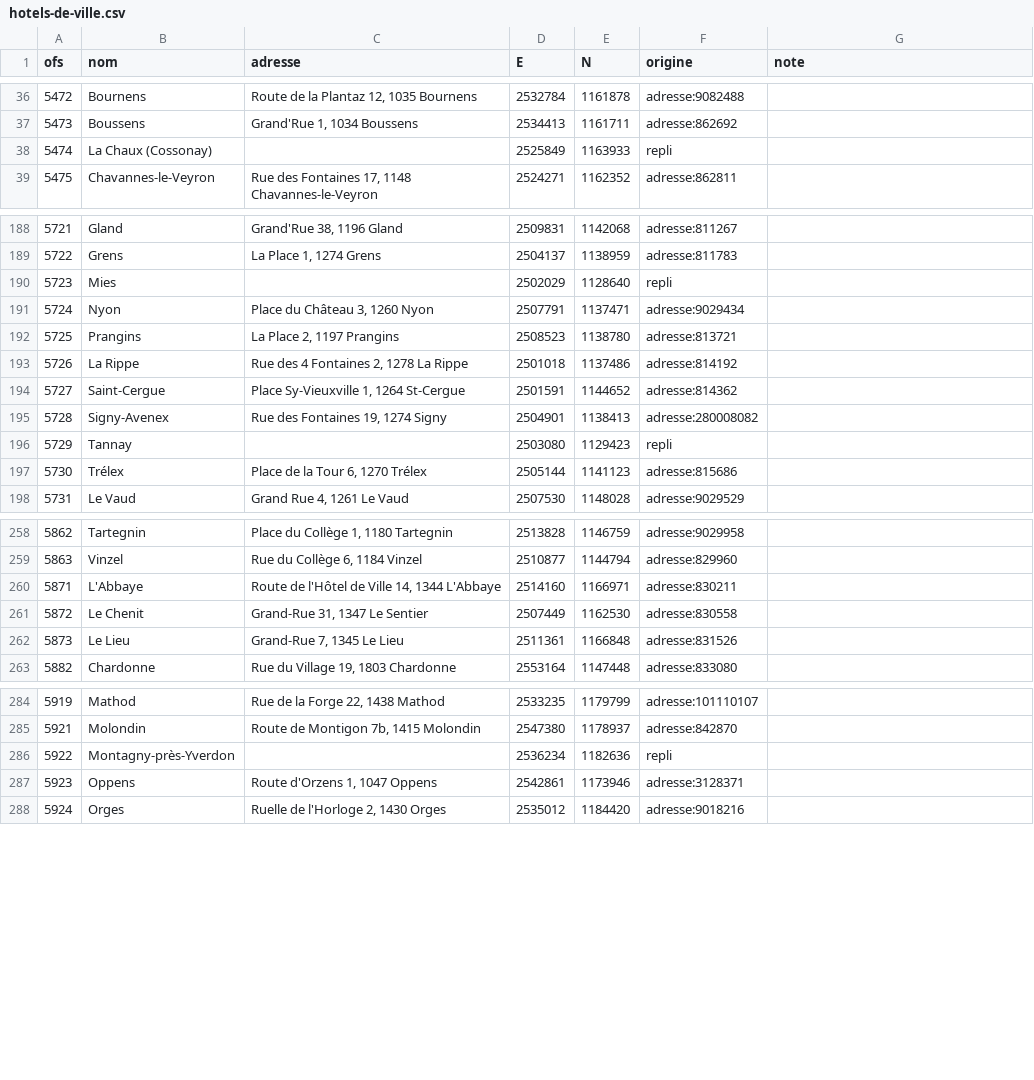
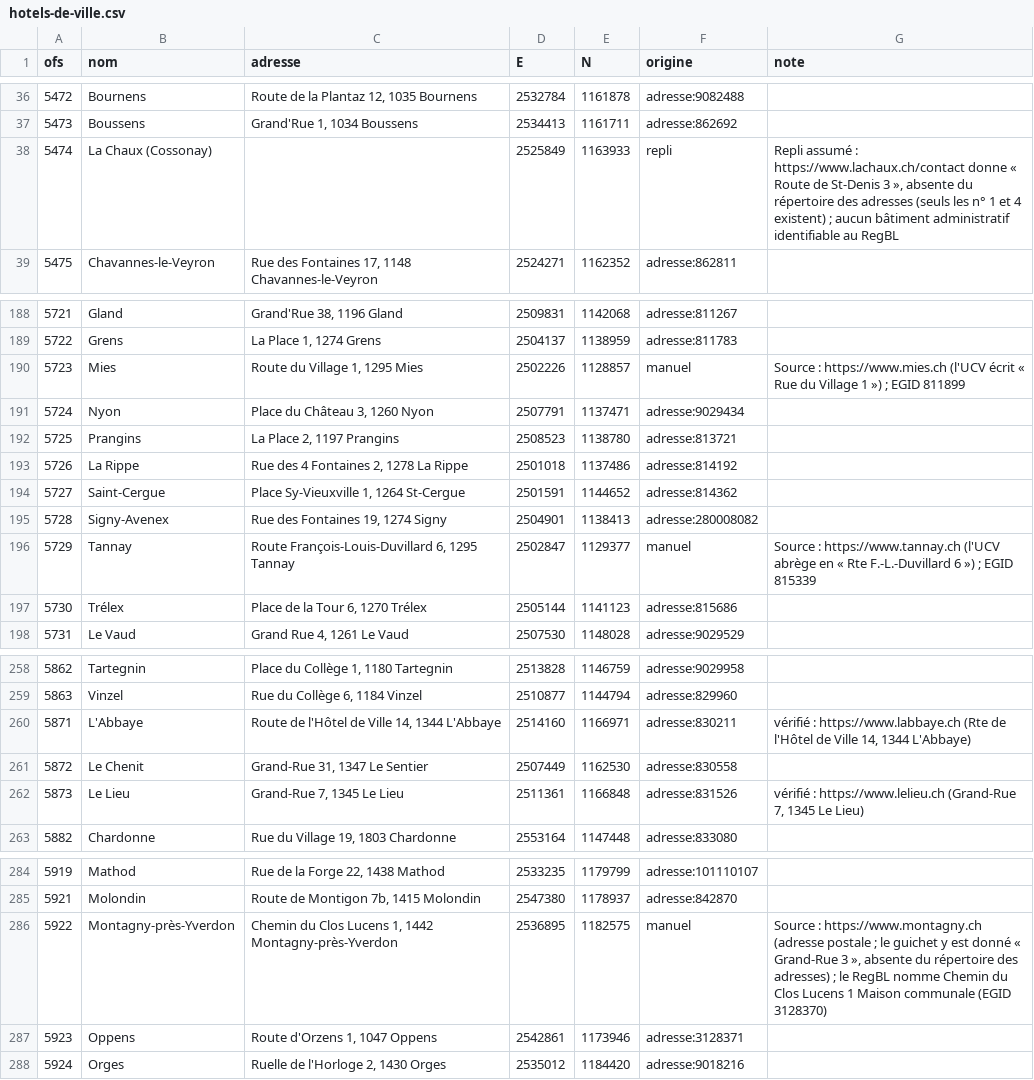
Before and after one commit to Louni-M/vigie-vaud, a CSV file: pipeline/hotels-de-ville.csv, drawn as a sheet; only a part is shown, gaps mark what is left out; the diff covers the shown part only.

```diff
--- a/pipeline/hotels-de-ville.csv
+++ b/pipeline/hotels-de-ville.csv
@@ -37,3 +37,3 @@ ofs,nom,adresse,E,N,origine,note
 5473,Boussens,"Grand'Rue 1, 1034 Boussens",2534413,1161711,adresse:862692,
-5474,La Chaux (Cossonay),,2525849,1163933,repli,
+5474,La Chaux (Cossonay),,2525849,1163933,repli,"Repli assumé : https://www.lachaux.ch/contact donne « Route de St-Denis 3 », absente du répertoire des adresses (seuls les n° 1 et 4 existent) ; aucun bâtiment administratif identifiable au RegBL"
 5475,Chavannes-le-Veyron,"Rue des Fontaines 17, 1148 Chavannes-le-Veyron",2524271,1162352,adresse:862811,
@@ -189,3 +189,3 @@ ofs,nom,adresse,E,N,origine,note
 5722,Grens,"La Place 1, 1274 Grens",2504137,1138959,adresse:811783,
-5723,Mies,,2502029,1128640,repli,
+5723,Mies,"Route du Village 1, 1295 Mies",2502226,1128857,manuel,Source : https://www.mies.ch (l'UCV écrit « Rue du Village 1 ») ; EGID 811899
 5724,Nyon,"Place du Château 3, 1260 Nyon",2507791,1137471,adresse:9029434,
@@ -195,3 +195,3 @@ ofs,nom,adresse,E,N,origine,note
 5728,Signy-Avenex,"Rue des Fontaines 19, 1274 Signy",2504901,1138413,adresse:280008082,
-5729,Tannay,,2503080,1129423,repli,
+5729,Tannay,"Route François-Louis-Duvillard 6, 1295 Tannay",2502847,1129377,manuel,Source : https://www.tannay.ch (l'UCV abrège en « Rte F.-L.-Duvillard 6 ») ; EGID 815339
 5730,Trélex,"Place de la Tour 6, 1270 Trélex",2505144,1141123,adresse:815686,
@@ -259,5 +259,5 @@ ofs,nom,adresse,E,N,origine,note
 5863,Vinzel,"Rue du Collège 6, 1184 Vinzel",2510877,1144794,adresse:829960,
-5871,L'Abbaye,"Route de l'Hôtel de Ville 14, 1344 L'Abbaye",2514160,1166971,adresse:830211,
+5871,L'Abbaye,"Route de l'Hôtel de Ville 14, 1344 L'Abbaye",2514160,1166971,adresse:830211,"vérifié : https://www.labbaye.ch (Rte de l'Hôtel de Ville 14, 1344 L'Abbaye)"
 5872,Le Chenit,"Grand-Rue 31, 1347 Le Sentier",2507449,1162530,adresse:830558,
-5873,Le Lieu,"Grand-Rue 7, 1345 Le Lieu",2511361,1166848,adresse:831526,
+5873,Le Lieu,"Grand-Rue 7, 1345 Le Lieu",2511361,1166848,adresse:831526,"vérifié : https://www.lelieu.ch (Grand-Rue 7, 1345 Le Lieu)"
 5882,Chardonne,"Rue du Village 19, 1803 Chardonne",2553164,1147448,adresse:833080,
@@ -285,3 +285,3 @@ ofs,nom,adresse,E,N,origine,note
 5921,Molondin,"Route de Montigon 7b, 1415 Molondin",2547380,1178937,adresse:842870,
-5922,Montagny-près-Yverdon,,2536234,1182636,repli,
+5922,Montagny-près-Yverdon,"Chemin du Clos Lucens 1, 1442 Montagny-près-Yverdon",2536895,1182575,manuel,"Source : https://www.montagny.ch (adresse postale ; le guichet y est donné « Grand-Rue 3 », absente du répertoire des adresses) ; le RegBL nomme Chemin du Clos Lucens 1 Maison communale (EGID 3128370)"
 5923,Oppens,"Route d'Orzens 1, 1047 Oppens",2542861,1173946,adresse:3128371,
```
Also changed, not shown: 39 edited cells elsewhere in this file, 2 other files.
